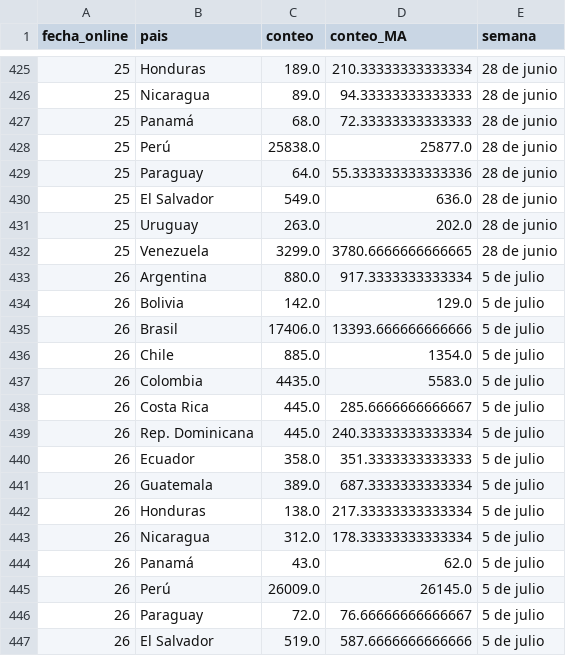
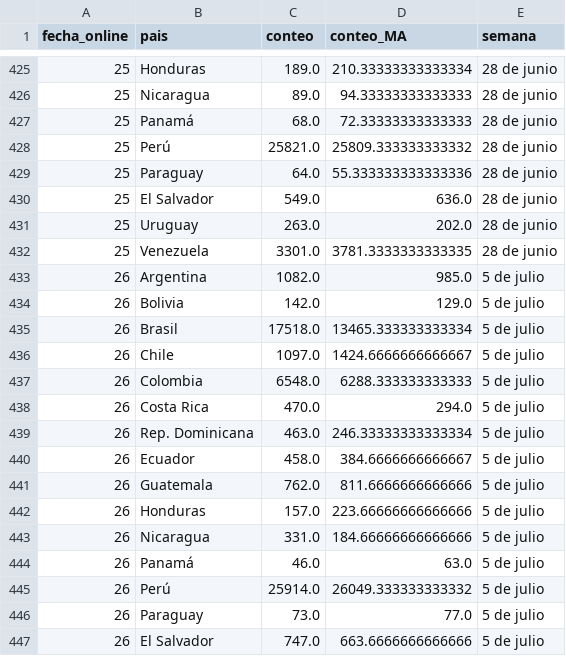
Before and after one commit to AlvaroAltamiranoM/unilyrics-hotmail.com, a CSV file: tables/table3.csv, drawn as a sheet; only a part is shown, gaps mark what is left out; the diff covers the shown part only.

```diff
--- a/tables/table3.csv
+++ b/tables/table3.csv
@@ -427,3 +427,3 @@ fecha_online,pais,conteo,conteo_MA,semana
 25,Panamá,68.0,72.33333333333333,28 de junio
-25,Perú,25838.0,25877.0,28 de junio
+25,Perú,25821.0,25809.333333333332,28 de junio
 25,Paraguay,64.0,55.333333333333336,28 de junio
@@ -431,17 +431,17 @@ fecha_online,pais,conteo,conteo_MA,semana
 25,Uruguay,263.0,202.0,28 de junio
-25,Venezuela,3299.0,3780.6666666666665,28 de junio
-26,Argentina,880.0,917.3333333333334,5 de julio
+25,Venezuela,3301.0,3781.3333333333335,28 de junio
+26,Argentina,1082.0,985.0,5 de julio
 26,Bolivia,142.0,129.0,5 de julio
-26,Brasil,17406.0,13393.666666666666,5 de julio
-26,Chile,885.0,1354.0,5 de julio
-26,Colombia,4435.0,5583.0,5 de julio
-26,Costa Rica,445.0,285.6666666666667,5 de julio
-26,Rep. Dominicana,445.0,240.33333333333334,5 de julio
-26,Ecuador,358.0,351.3333333333333,5 de julio
-26,Guatemala,389.0,687.3333333333334,5 de julio
-26,Honduras,138.0,217.33333333333334,5 de julio
-26,Nicaragua,312.0,178.33333333333334,5 de julio
-26,Panamá,43.0,62.0,5 de julio
-26,Perú,26009.0,26145.0,5 de julio
-26,Paraguay,72.0,76.66666666666667,5 de julio
-26,El Salvador,519.0,587.6666666666666,5 de julio
+26,Brasil,17518.0,13465.333333333334,5 de julio
+26,Chile,1097.0,1424.6666666666667,5 de julio
+26,Colombia,6548.0,6288.333333333333,5 de julio
+26,Costa Rica,470.0,294.0,5 de julio
+26,Rep. Dominicana,463.0,246.33333333333334,5 de julio
+26,Ecuador,458.0,384.6666666666667,5 de julio
+26,Guatemala,762.0,811.6666666666666,5 de julio
+26,Honduras,157.0,223.66666666666666,5 de julio
+26,Nicaragua,331.0,184.66666666666666,5 de julio
+26,Panamá,46.0,63.0,5 de julio
+26,Perú,25914.0,26049.333333333332,5 de julio
+26,Paraguay,73.0,77.0,5 de julio
+26,El Salvador,747.0,663.6666666666666,5 de julio
```
Also changed, not shown: 17 added rows and 78 edited cells elsewhere in this file, tables/empresa.csv, tables/salarios.csv, 3 other files.
